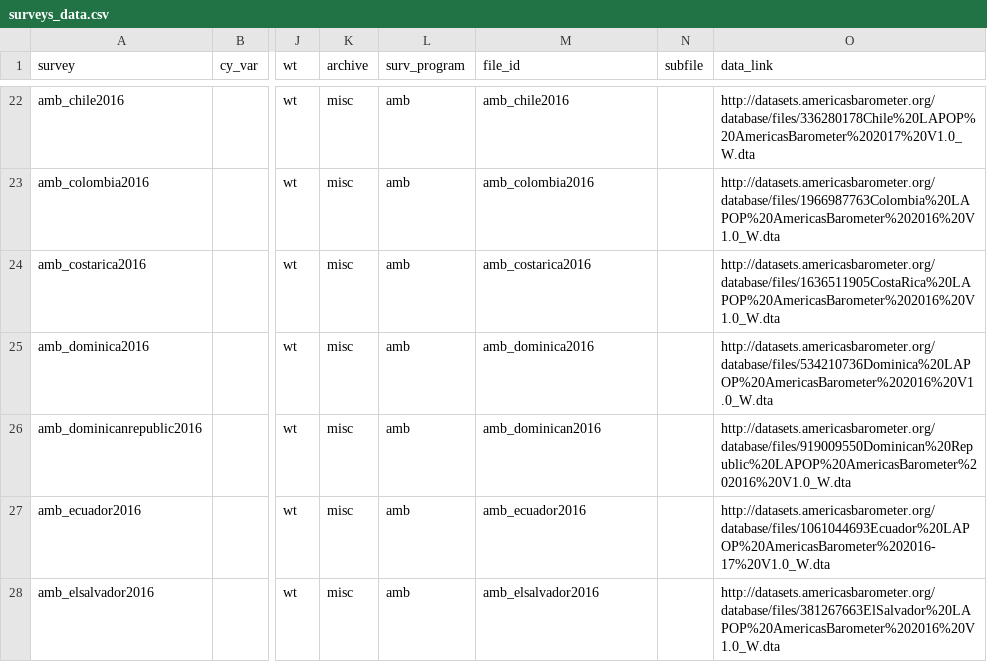
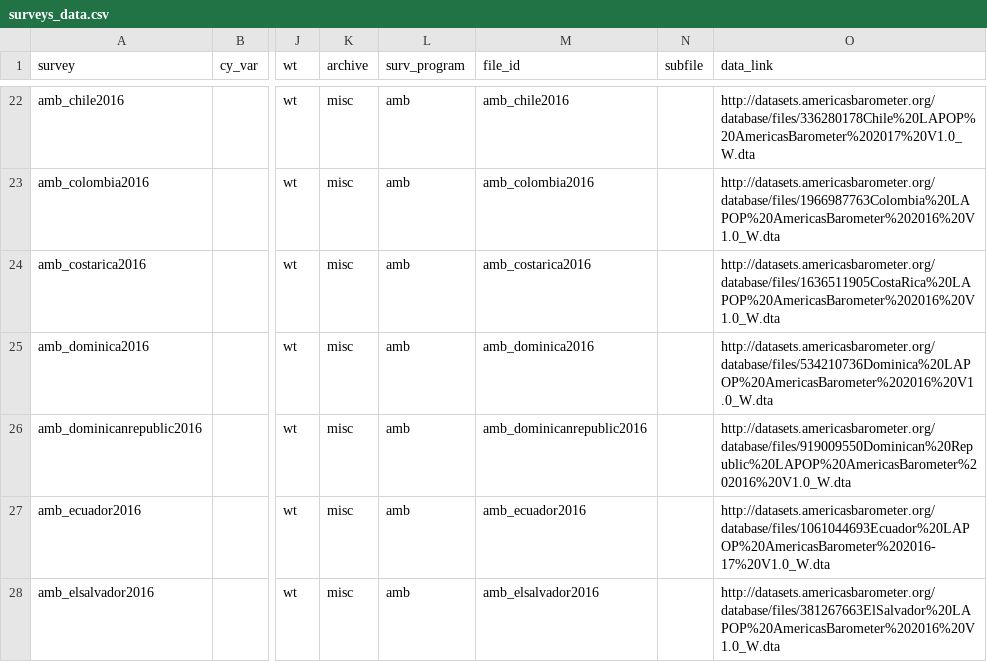
Before and after one commit to fsolt/DCPO, a CSV file: data/surveys_data.csv, drawn as a sheet; only a part is shown, gaps mark what is left out; the diff names each change by its address in the sheet, - before the commit and + after, or states it on an @@ line.

Commit message:
fix amb_dominicanrepublic2016

```diff
--- a/data/surveys_data.csv
+++ b/data/surveys_data.csv
-M26 (file_id): amb_dominican2016
+M26 (file_id): amb_dominicanrepublic2016
```
